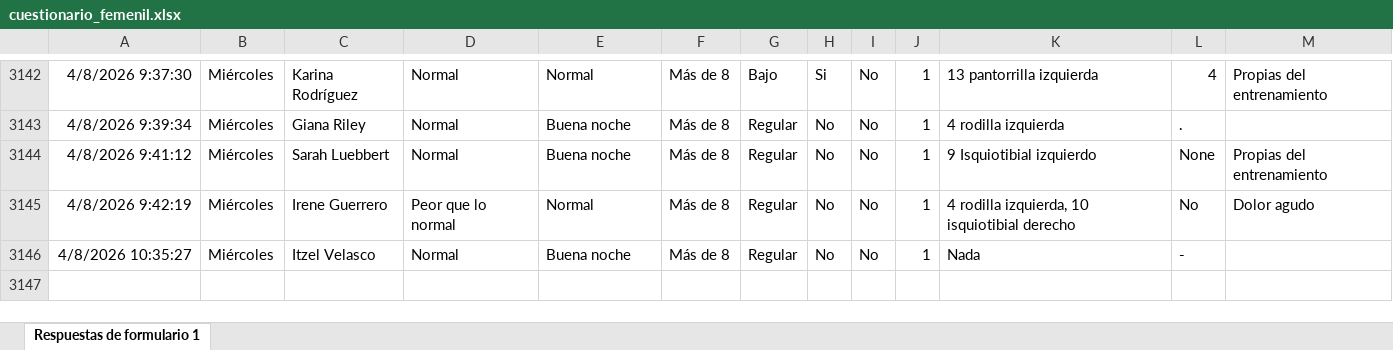
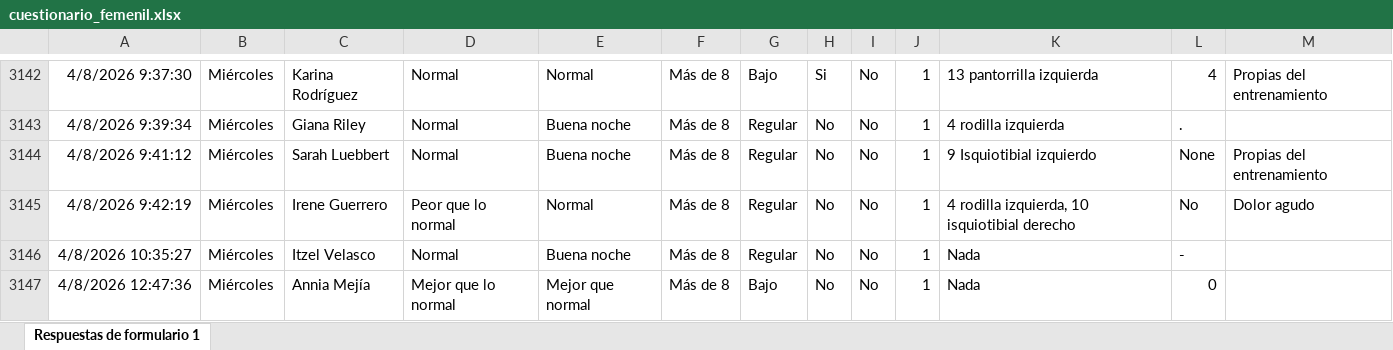
Before and after one commit to mr2293/dashboard_femenil, an Excel workbook: data/cuestionario_femenil.xlsx, sheet Respuestas de formulario 1, drawn as a sheet; only a part is shown, gaps mark what is left out; values as stored, in another font and other column widths than the file's, no borders; charts and pictures and conditional formats and table styles not drawn; the diff names each change by its address in the sheet, - before the commit and + after, or states it on an @@ line.

```diff
--- a/data/cuestionario_femenil.xlsx (sheet Respuestas de formulario 1)
+++ b/data/cuestionario_femenil.xlsx (sheet Respuestas de formulario 1)
+row 3147: 4/8/2026 12:47:36 | Miércoles | Annia Mejía | Mejor que lo normal | Mejor que normal | Más de 8 | Bajo | No | No | 1 | Nada | 0
```
Also changed, not shown: data/rpe_femenil.xlsx.
